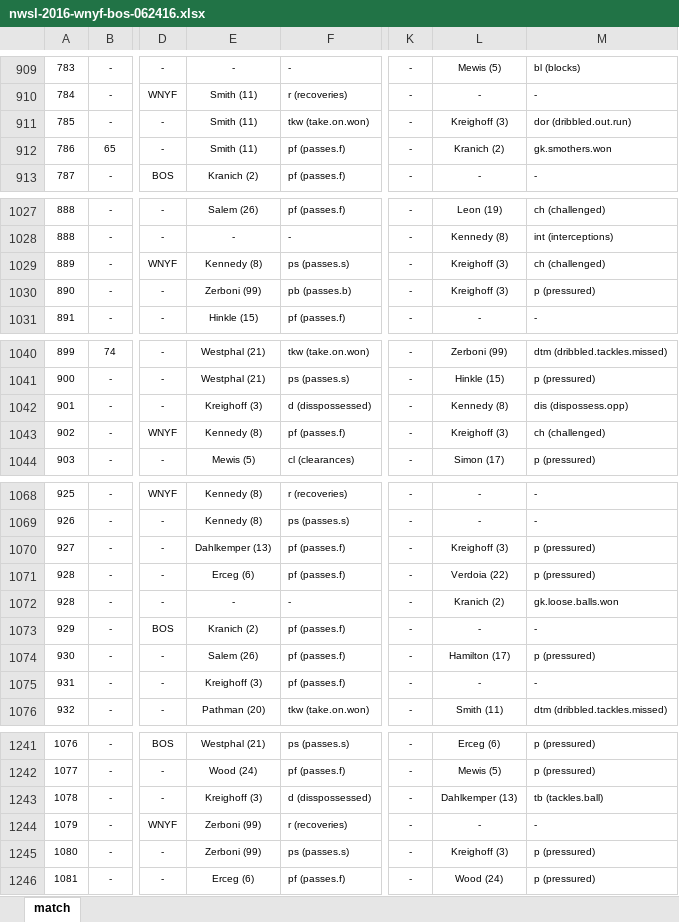
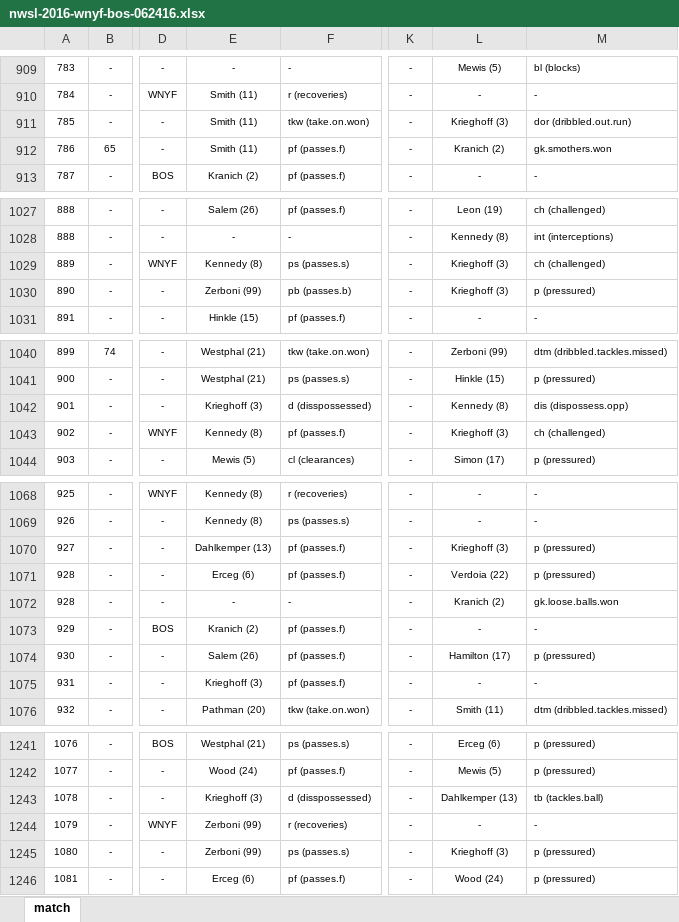
Before and after one commit to alfredomartinezjr/wosostats, an Excel workbook: source/excel/nwsl-2016/nwsl-2016-wnyf-bos-062416.xlsx, sheet match, drawn as a sheet; only a part is shown, gaps mark what is left out; values as stored, in another font and other column widths than the file's, no borders; the diff covers the shown part only; the diff names each change by its address in the sheet, - before the commit and + after, or states it on an @@ line.

Commit message:
Fixed "Krieghoff" misspelling

```diff
--- a/source/excel/nwsl-2016/nwsl-2016-wnyf-bos-062416.xlsx (sheet match)
+++ b/source/excel/nwsl-2016/nwsl-2016-wnyf-bos-062416.xlsx (sheet match)
-L911: Kreighoff (3)
+L911: Krieghoff (3)
-L1029:L1030: Kreighoff (3)
+L1029:L1030: Krieghoff (3)
-E1042: Kreighoff (3)
+E1042: Krieghoff (3)
-L1043: Kreighoff (3)
+L1043: Krieghoff (3)
-L1070: Kreighoff (3)
+L1070: Krieghoff (3)
-E1075: Kreighoff (3)
+E1075: Krieghoff (3)
-E1243: Kreighoff (3)
+E1243: Krieghoff (3)
-L1245: Kreighoff (3)
+L1245: Krieghoff (3)
```
Also changed, not shown: 19 edited cells elsewhere in this sheet, source/excel/nwsl-2016/nwsl-2016-bos-crs-050716.xlsx, 4 other files.
